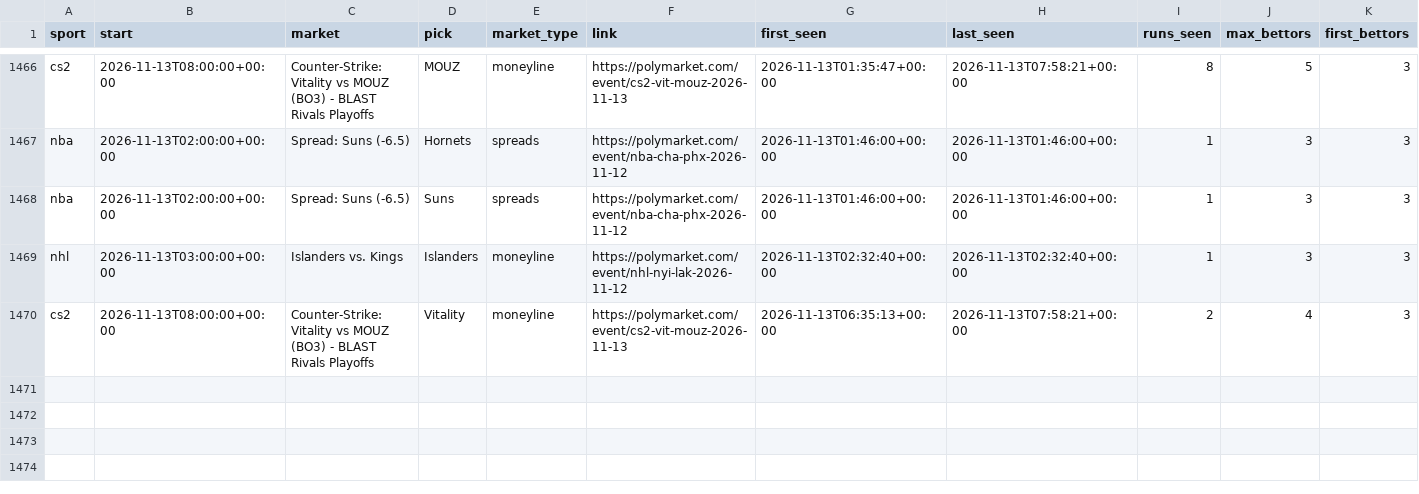
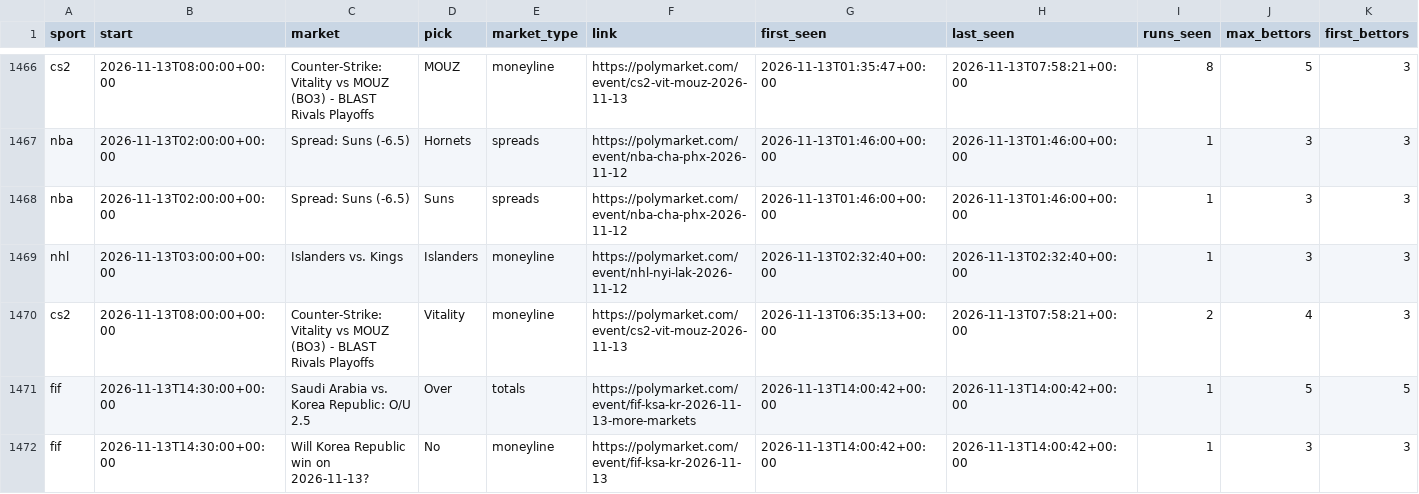
Before and after one commit to bhooder/Polymarket, a CSV file: pick_log.csv, drawn as a sheet; only a part is shown, gaps mark what is left out; rows hold the shown columns only; the diff names each change by its address in the sheet, - before the commit and + after, or states it on an @@ line.

```diff
--- a/pick_log.csv
+++ b/pick_log.csv
+row 1471: fif | 2026-11-13T14:30:00+00:00 | Saudi Arabia vs. Korea Republic: O/U 2.5 | Over | totals | https://polymarket.com/event/fif-ksa-kr-2026-11-13-more-markets | 2026-11-13T14:00:42+00:00 | 2026-11-13T14:00:42+00:00 | 1 | 5 | 5
+row 1472: fif | 2026-11-13T14:30:00+00:00 | Will Korea Republic win on 2026-11-13? | No | moneyline | https://polymarket.com/event/fif-ksa-kr-2026-11-13 | 2026-11-13T14:00:42+00:00 | 2026-11-13T14:00:42+00:00 | 1 | 3 | 3
```
Also changed, not shown: 6 other files.
